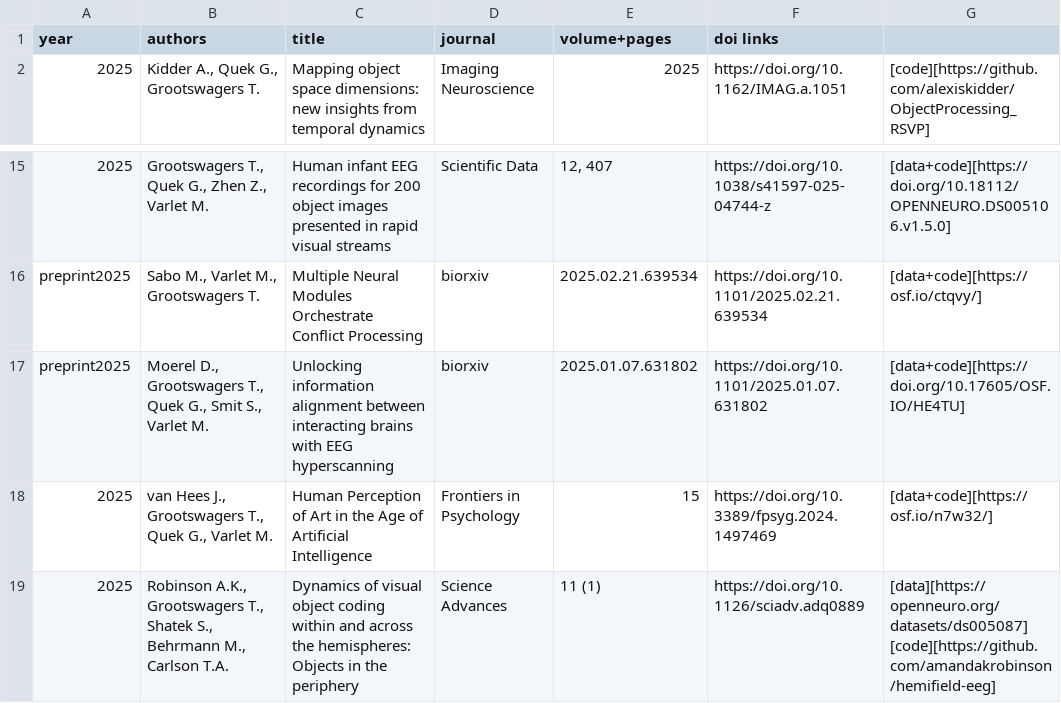
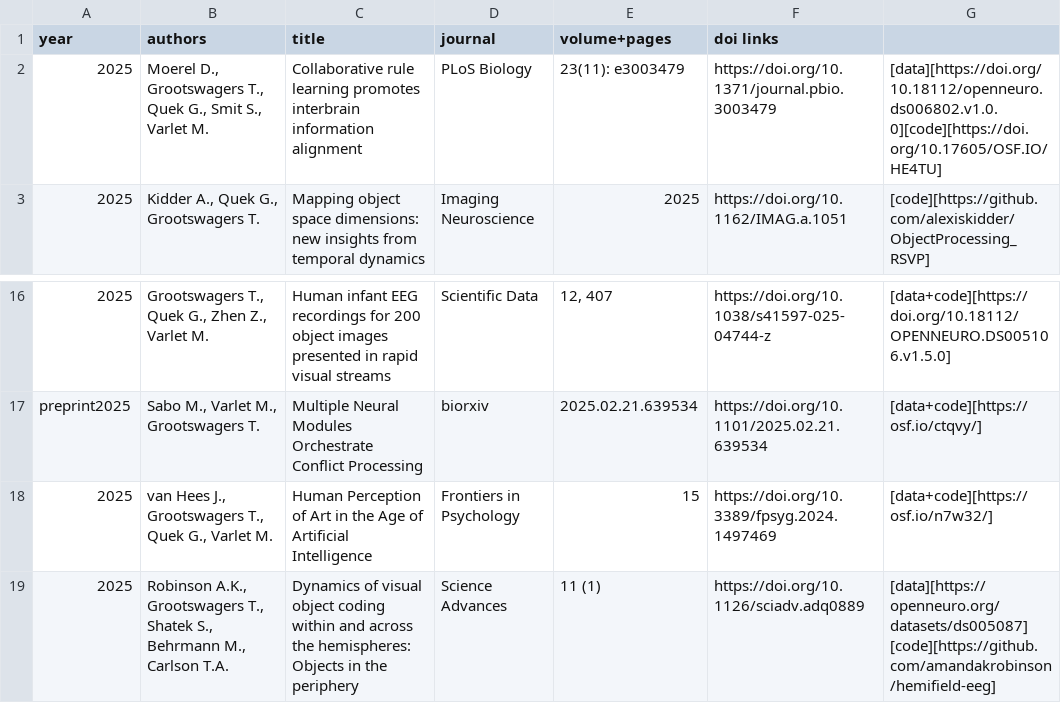
Before and after one commit to Tijl/tijl.github.io, a TSV file: publicationlist.tsv, drawn as a sheet; only a part is shown, gaps mark what is left out; removed rows and columns are numbered as before the commit, all else as after; the diff names each change by its address in the sheet, - before the commit and + after, or states it on an @@ line.

```diff
--- a/publicationlist.tsv
+++ b/publicationlist.tsv
+row 2: 2025 | Moerel D., Grootswagers T., Quek G., Smit S., Varlet M. | Collaborative rule learning promotes interbrain information alignment | PLoS Biology | 23(11): e3003479 | https://doi.org/10.1371/journal.pbio.3003479 | [data][https://doi.org/10.18112/openneuro.ds006802.v1.0.0][code][https://doi.org/10.17605/OSF.IO/HE4TU]
-row 17: preprint2025 | Moerel D., Grootswagers T., Quek G., Smit S., Varlet M. | Unlocking information alignment between interacting brains with EEG hyperscanning | biorxiv | 2025.01.07.631802 | https://doi.org/10.1101/2025.01.07.631802 | [data+code][https://doi.org/10.17605/OSF.IO/HE4TU]
```
Also changed, not shown: 3 other files.
